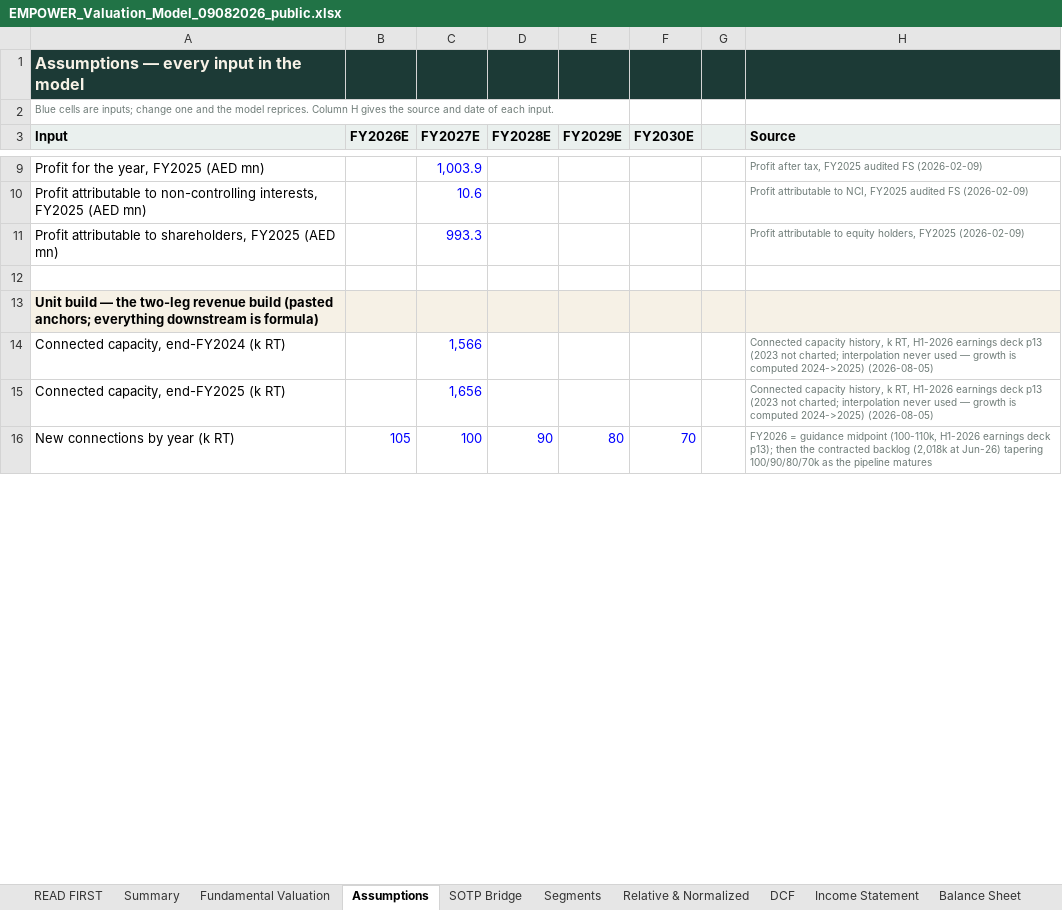
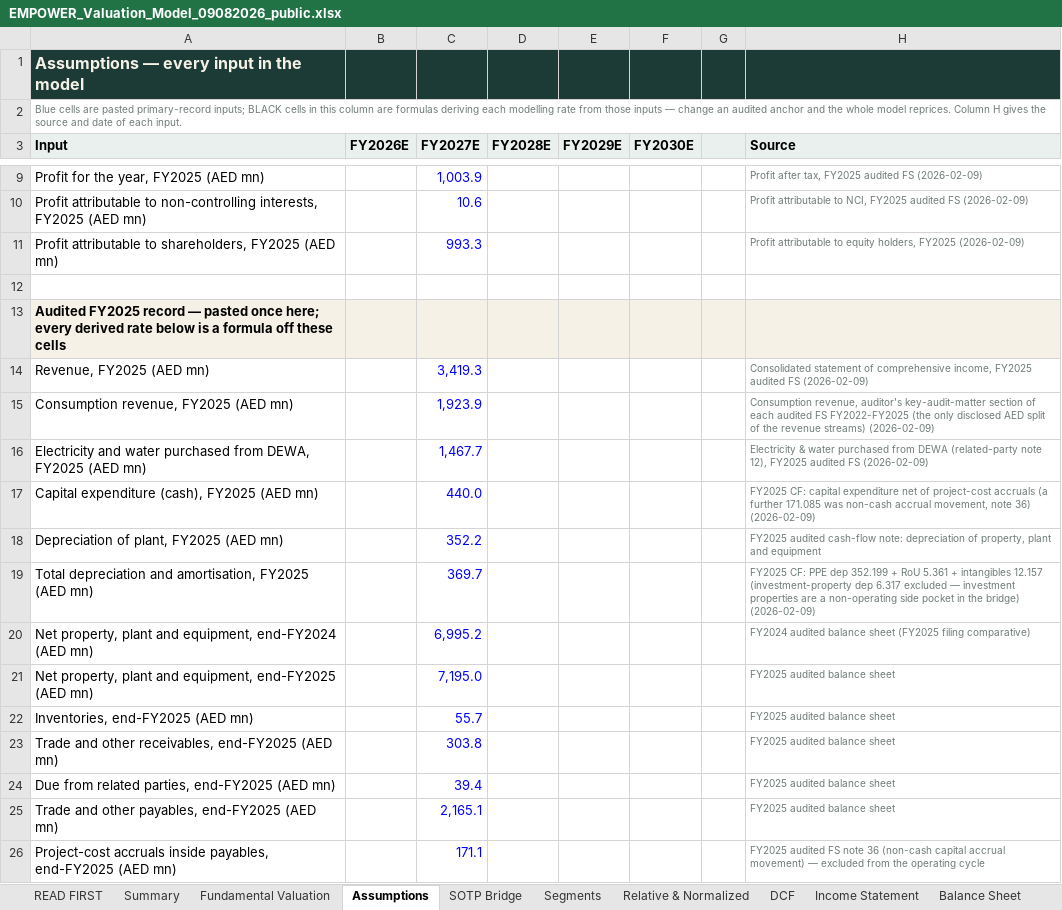
Before and after one commit to sherifomarsaleh/testahil, an Excel workbook: engine/empower_study/EMPOWER_Valuation_Model_09082026_public.xlsx, sheet Assumptions, drawn as a sheet; only a part is shown, gaps mark what is left out; the shorter side is filled out with more unchanged rows; values as stored, in another font and other column widths than the file's, no borders; the diff covers the shown part only; the diff names each change by its address in the sheet, - before the commit and + after, or states it on an @@ line.

```diff
--- a/engine/empower_study/EMPOWER_Valuation_Model_09082026_public.xlsx (sheet Assumptions)
+++ b/engine/empower_study/EMPOWER_Valuation_Model_09082026_public.xlsx (sheet Assumptions)
-A2 (Input): …cells are inputs; change one and the model reprices.…
+A2 (Input): …cells are pasted primary-record inputs; BLACK cells in this column are formulas deriving each modelling rate from those inputs — change an audited anchor and the whole model reprices.…
-A13 (Input): Unit build — the two-leg revenue build (pasted anchors; everything downstream is formula)
+A13 (Input): Audited FY2025 record — pasted once here; every derived rate below is a formula off these cells
+row 14: Revenue, FY2025 (AED mn) |  | 3,419.3 |  |  |  |  | Consolidated statement of comprehensive income, FY2025 audited FS (2026-02-09)
+row 15: Consumption revenue, FY2025 (AED mn) |  | 1,923.9 |  |  |  |  | Consumption revenue, auditor's key-audit-matter section of each audited FS FY2022-FY2025 (the only disclosed AED split of the revenue streams) (2026-02-09)
+row 16: Electricity and water purchased from DEWA, FY2025 (AED mn) |  | 1,467.7 |  |  |  |  | Electricity & water purchased from DEWA (related-party note 12), FY2025 audited FS (2026-02-09)
+row 17: Capital expenditure (cash), FY2025 (AED mn) |  | 440.0 |  |  |  |  | FY2025 CF: capital expenditure net of project-cost accruals (a further 171.085 was non-cash accrual movement, note 36) (2026-02-09)
+row 18: Depreciation of plant, FY2025 (AED mn) |  | 352.2 |  |  |  |  | FY2025 audited cash-flow note: depreciation of property, plant and equipment
+row 19: Total depreciation and amortisation, FY2025 (AED mn) |  | 369.7 |  |  |  |  | FY2025 CF: PPE dep 352.199 + RoU 5.361 + intangibles 12.157 (investment-property dep 6.317 excluded — investment properties are a non-operating side pocket in the bridge) (2026-02-09)
+row 20: Net property, plant and equipment, end-FY2024 (AED mn) |  | 6,995.2 |  |  |  |  | FY2024 audited balance sheet (FY2025 filing comparative)
@@ row 34 moved to row 21: Net property, plant and equipment, end-F… @@
+row 22: Inventories, end-FY2025 (AED mn) |  | 55.7 |  |  |  |  | FY2025 audited balance sheet
+row 23: Trade and other receivables, end-FY2025 (AED mn) |  | 303.8 |  |  |  |  | FY2025 audited balance sheet
+row 24: Due from related parties, end-FY2025 (AED mn) |  | 39.4 |  |  |  |  | FY2025 audited balance sheet
+row 25: Trade and other payables, end-FY2025 (AED mn) |  | 2,165.1 |  |  |  |  | FY2025 audited balance sheet
+row 26: Project-cost accruals inside payables, end-FY2025 (AED mn) |  | 171.1 |  |  |  |  | FY2025 audited FS note 36 (non-cash capital accrual movement) — excluded from the operating cycle
```
Also changed, not shown: 22 added rows, 7 removed rows, 3 moved rows, 23 edited cells and cell formats elsewhere in this sheet, sheet Sensitivity, sheet DCF, sheet Segments, sheet Income Statement, sheet Per-Share & Ratios, sheet Relative & Normalized, 8 more sheets, 14 other files.
